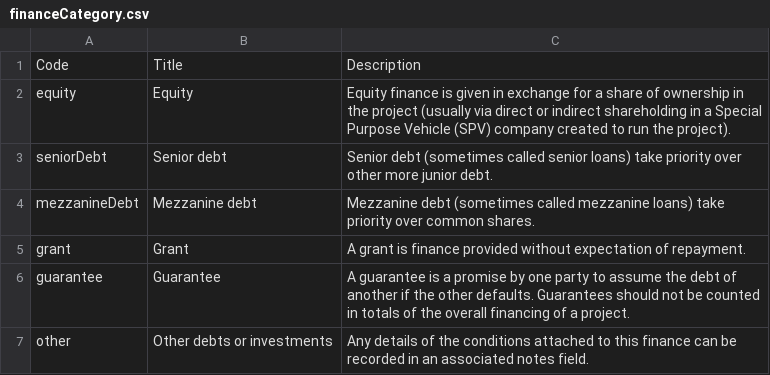
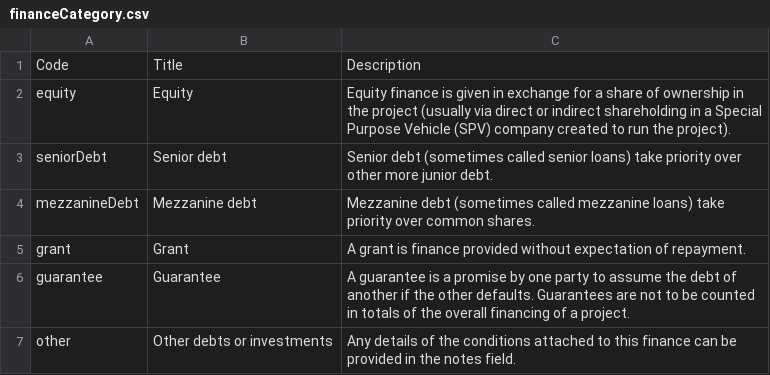
Before and after one commit to open-contracting-extensions/ocds_finance_extension, a CSV file: codelists/financeCategory.csv, drawn as a sheet.

```diff
--- a/codelists/financeCategory.csv
+++ b/codelists/financeCategory.csv
@@ -5,3 +5,3 @@ mezzanineDebt,Mezzanine debt,Mezzanine debt (sometimes called mezzanine loans) t
 grant,Grant,A grant is finance provided without expectation of repayment.
-guarantee,Guarantee,A guarantee is a promise by one party to assume the debt of another if the other defaults. Guarantees should not be counted in totals of the overall financing of a project.
-other,Other debts or investments,Any details of the conditions attached to this finance can be recorded in an associated notes field.
+guarantee,Guarantee,A guarantee is a promise by one party to assume the debt of another if the other defaults. Guarantees are not to be counted in totals of the overall financing of a project.
+other,Other debts or investments,Any details of the conditions attached to this finance can be provided in the notes field.
```
Also changed, not shown: 1 other file.
